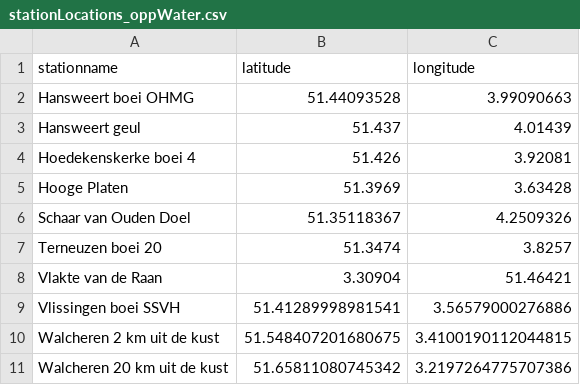
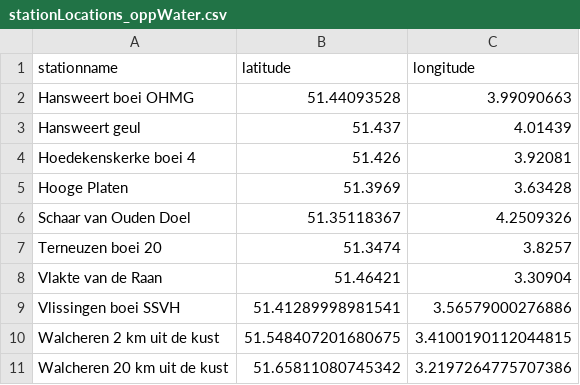
Before and after one commit to wstolte/ScheldeCC, a CSV file: data/Scheldemonitor/bewerkt/stationLocations_oppWater.csv, drawn as a sheet.

Commit message:
changed lat/lon

```diff
--- a/data/Scheldemonitor/bewerkt/stationLocations_oppWater.csv
+++ b/data/Scheldemonitor/bewerkt/stationLocations_oppWater.csv
@@ -7,3 +7,3 @@ Schaar van Ouden Doel,51.35118367,4.2509326
 Terneuzen boei 20,51.3474,3.8257
-Vlakte van de Raan,3.30904,51.46421
+Vlakte van de Raan,51.46421,3.30904
 Vlissingen boei SSVH,51.41289998981541,3.56579000276886
```
